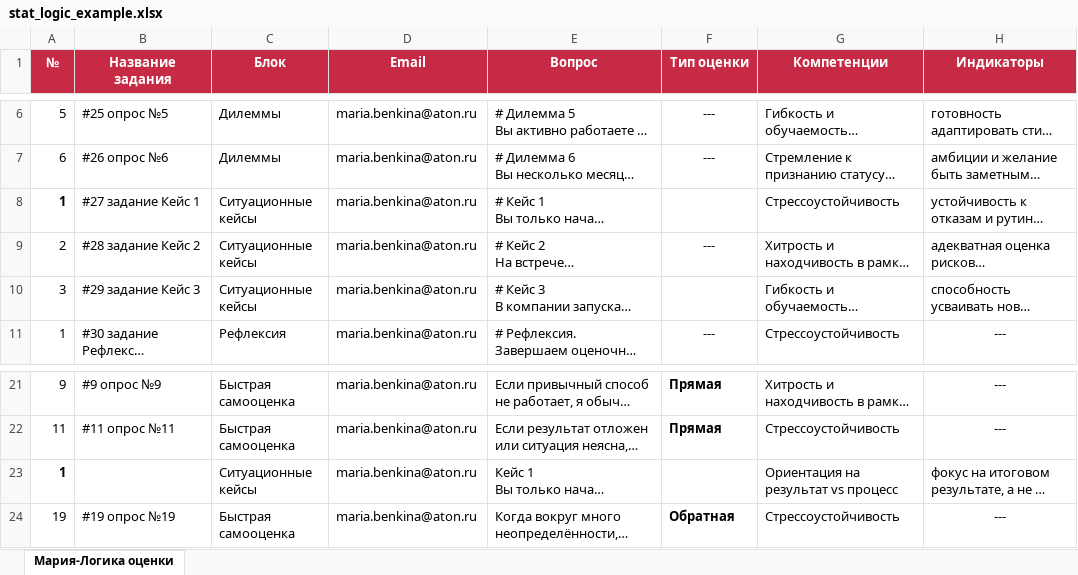
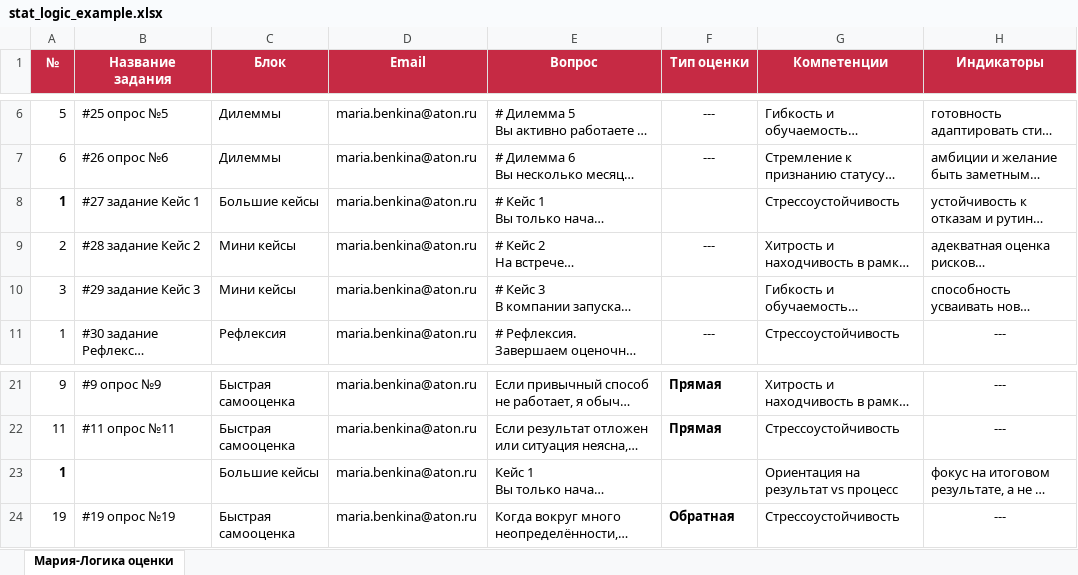
Before and after one commit to julia-evolve/assessment_client, an Excel workbook: src/assessment_client/examples/stat_logic_example.xlsx, sheet Мария-Логика оценки, drawn as a sheet; only a part is shown, gaps mark what is left out; long unchanged cells end in …; values as stored, in another font and other column widths than the file's, no borders; the diff names each change by its address in the sheet, - before the commit and + after, or states it on an @@ line.

```diff
--- a/src/assessment_client/examples/stat_logic_example.xlsx (sheet Мария-Логика оценки)
+++ b/src/assessment_client/examples/stat_logic_example.xlsx (sheet Мария-Логика оценки)
-C8 (Блок): Ситуационные кейсы
+C8 (Блок): Большие кейсы
-C9:C10 (Блок): Ситуационные кейсы
+C9:C10 (Блок): Мини кейсы
-C23 (Блок): Ситуационные кейсы
+C23 (Блок): Большие кейсы
```
Also changed, not shown: src/assessment_client/examples/stat_raw_example.xlsx, 3 other files.
